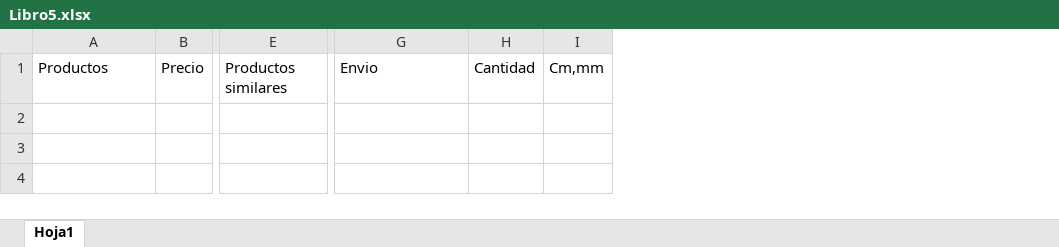
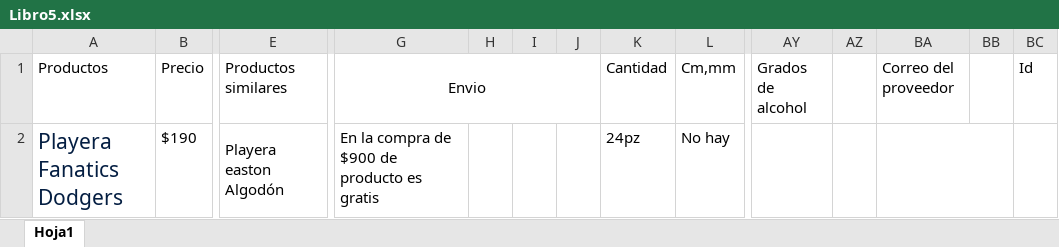
Before and after one commit to Deral365/Deral365.github.io, an Excel workbook: Libro5.xlsx, sheet Hoja1, drawn as a sheet; only a part is shown, gaps mark what is left out; values as stored, in another font and other column widths than the file's, no borders; rows hold the shown columns only; the diff names each change by its address in the sheet, - before the commit and + after, or states it on an @@ line.

Commit message:
programa

```diff
--- a/Libro5.xlsx (sheet Hoja1)
+++ b/Libro5.xlsx (sheet Hoja1)
+column H, empty
+column I, empty
+column J, empty
+column AY (Grados de alcohol), empty
+column AZ, empty
+column BA (Correo del proveedor), empty
+column BB, empty
+column BC (Id), empty
-G1 alignment: left
+G1 alignment: center
+G1:J1 merged
+row 2: Playera Fanatics Dodgers | $190 | Playera easton Algodón | En la compra de $900 de producto es gratis |  |  |  | 24pz | No hay
```
